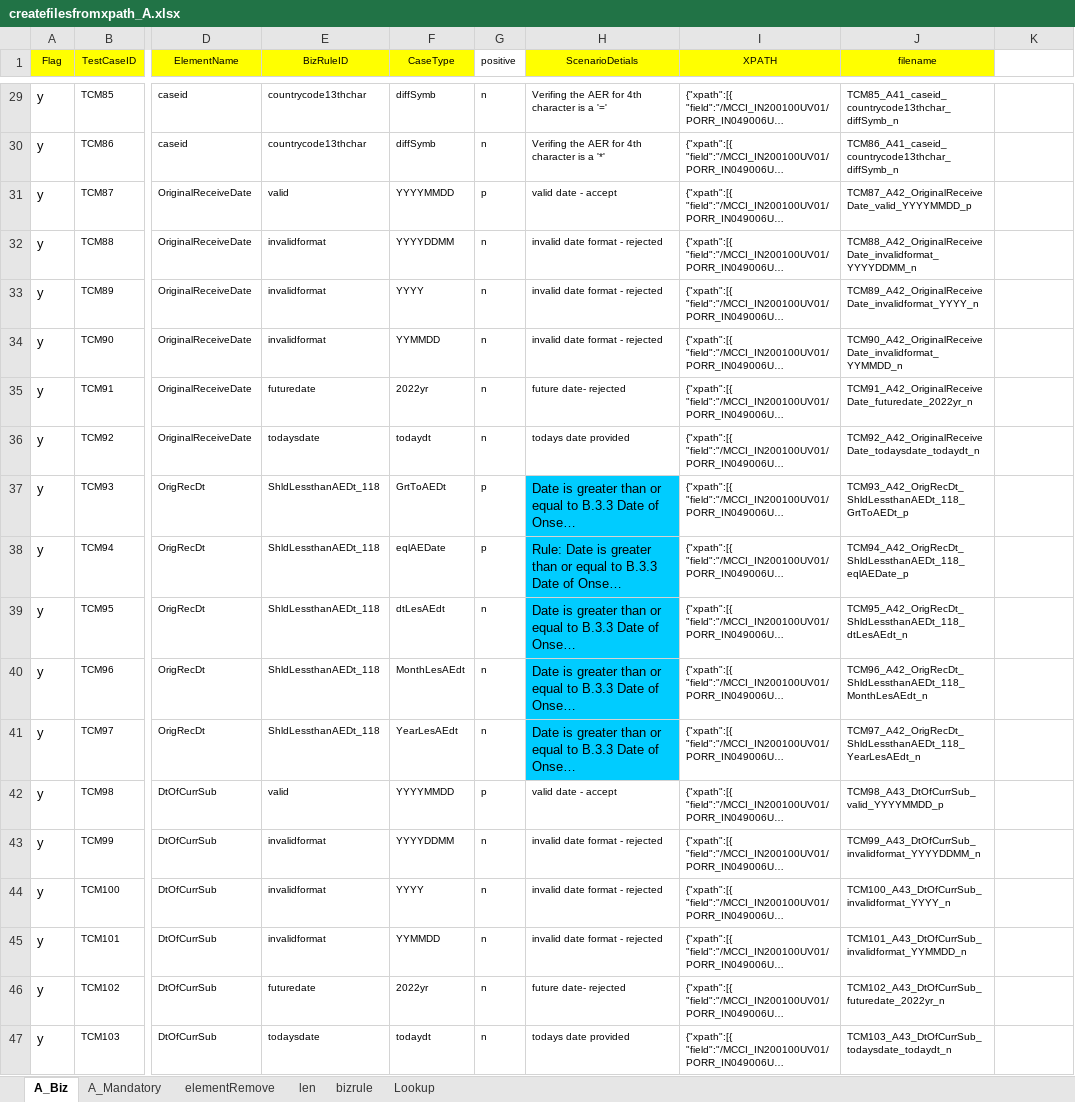
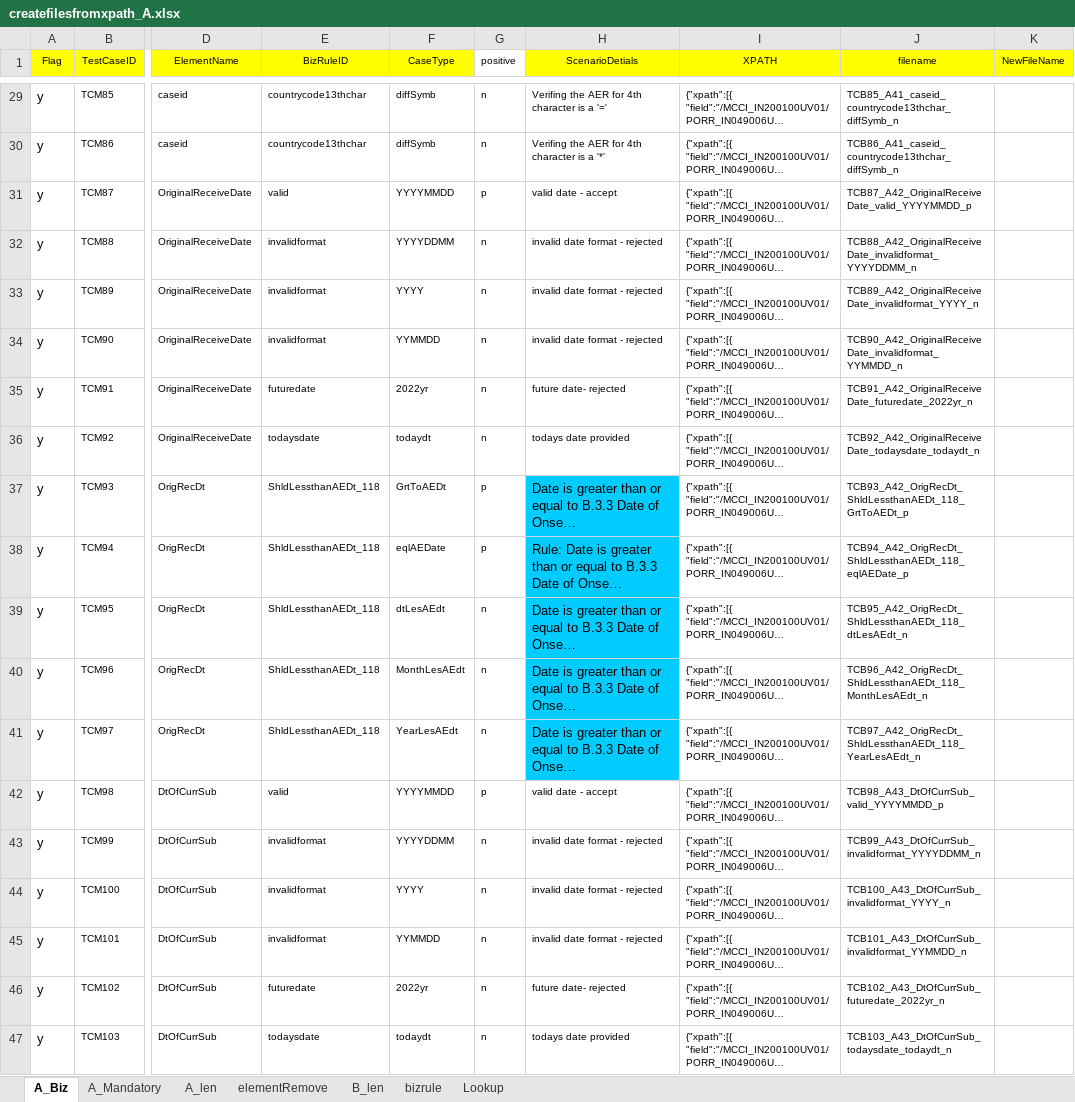
Before and after one commit to unkannan/vich-file-creation, an Excel workbook: Files/Templates/createfilesfromxpath_A.xlsx, sheet A_Biz, drawn as a sheet; only a part is shown, gaps mark what is left out; long unchanged cells end in …; values as stored, in another font and other column widths than the file's, no borders; the diff covers the shown part only; the diff names each change by its address in the sheet, - before the commit and + after, or states it on an @@ line.

```diff
--- a/Files/Templates/createfilesfromxpath_A.xlsx (sheet A_Biz)
+++ b/Files/Templates/createfilesfromxpath_A.xlsx (sheet A_Biz)
-sheet tab: len
+sheet tab: B_len
+sheet tab: A_len
-K1: (empty)
+K1: NewFileName
-K1 fill: none
+K1 fill: #FFFF00
-J29 (filename): TCM85_A41_caseid_countrycode13thchar_diffSymb_n
+J29 (filename): TCB85_A41_caseid_countrycode13thchar_diffSymb_n
-J30 (filename): TCM86_A41_caseid_countrycode13thchar_diffSymb_n
+J30 (filename): TCB86_A41_caseid_countrycode13thchar_diffSymb_n
-J31 (filename): TCM87_A42_OriginalReceiveDate_valid_YYYYMMDD_p
+J31 (filename): TCB87_A42_OriginalReceiveDate_valid_YYYYMMDD_p
-J32 (filename): TCM88_A42_OriginalReceiveDate_invalidformat_YYYYDDMM_n
+J32 (filename): TCB88_A42_OriginalReceiveDate_invalidformat_YYYYDDMM_n
-J33 (filename): TCM89_A42_OriginalReceiveDate_invalidformat_YYYY_n
+J33 (filename): TCB89_A42_OriginalReceiveDate_invalidformat_YYYY_n
-J34 (filename): TCM90_A42_OriginalReceiveDate_invalidformat_YYMMDD_n
+J34 (filename): TCB90_A42_OriginalReceiveDate_invalidformat_YYMMDD_n
-J35 (filename): TCM91_A42_OriginalReceiveDate_futuredate_2022yr_n
+J35 (filename): TCB91_A42_OriginalReceiveDate_futuredate_2022yr_n
-J36 (filename): TCM92_A42_OriginalReceiveDate_todaysdate_todaydt_n
+J36 (filename): TCB92_A42_OriginalReceiveDate_todaysdate_todaydt_n
-J37 (filename): TCM93_A42_OrigRecDt_ShldLessthanAEDt_118_GrtToAEDt_p
+J37 (filename): TCB93_A42_OrigRecDt_ShldLessthanAEDt_118_GrtToAEDt_p
-J38 (filename): TCM94_A42_OrigRecDt_ShldLessthanAEDt_118_eqlAEDate_p
+J38 (filename): TCB94_A42_OrigRecDt_ShldLessthanAEDt_118_eqlAEDate_p
-J39 (filename): TCM95_A42_OrigRecDt_ShldLessthanAEDt_118_dtLesAEdt_n
+J39 (filename): TCB95_A42_OrigRecDt_ShldLessthanAEDt_118_dtLesAEdt_n
-J40 (filename): TCM96_A42_OrigRecDt_ShldLessthanAEDt_118_MonthLesAEdt_n
+J40 (filename): TCB96_A42_OrigRecDt_ShldLessthanAEDt_118_MonthLesAEdt_n
-J41 (filename): TCM97_A42_OrigRecDt_ShldLessthanAEDt_118_YearLesAEdt_n
+J41 (filename): TCB97_A42_OrigRecDt_ShldLessthanAEDt_118_YearLesAEdt_n
-J42 (filename): TCM98_A43_DtOfCurrSub_valid_YYYYMMDD_p
+J42 (filename): TCB98_A43_DtOfCurrSub_valid_YYYYMMDD_p
-J43 (filename): TCM99_A43_DtOfCurrSub_invalidformat_YYYYDDMM_n
+J43 (filename): TCB99_A43_DtOfCurrSub_invalidformat_YYYYDDMM_n
-J44 (filename): TCM100_A43_DtOfCurrSub_invalidformat_YYYY_n
+J44 (filename): TCB100_A43_DtOfCurrSub_invalidformat_YYYY_n
-J45 (filename): TCM101_A43_DtOfCurrSub_invalidformat_YYMMDD_n
+J45 (filename): TCB101_A43_DtOfCurrSub_invalidformat_YYMMDD_n
-J46 (filename): TCM102_A43_DtOfCurrSub_futuredate_2022yr_n
+J46 (filename): TCB102_A43_DtOfCurrSub_futuredate_2022yr_n
-J47 (filename): TCM103_A43_DtOfCurrSub_todaysdate_todaydt_n
+J47 (filename): TCB103_A43_DtOfCurrSub_todaysdate_todaydt_n
```
Also changed, not shown: 27 edited cells elsewhere in this sheet, sheet B_len, charts or pictures, 51 other files.
